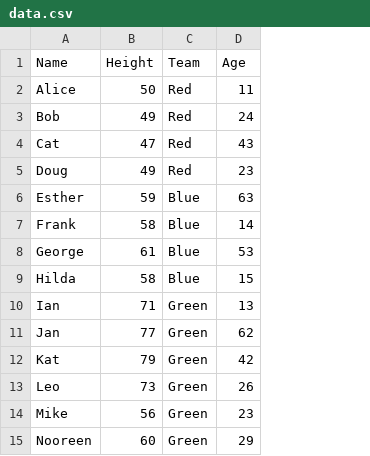
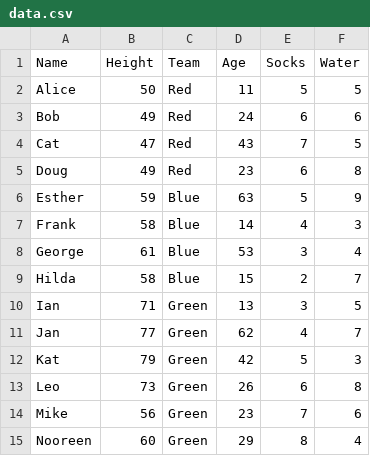
Before and after one commit to lakhansamani/Datascope, a CSV file: examples/visualization_test/data/data.csv, drawn as a sheet; the diff names each change by its address in the sheet, - before the commit and + after, or states it on an @@ line.

Commit message:
Add more visualization examples, including scatter

```diff
--- a/examples/visualization_test/data/data.csv
+++ b/examples/visualization_test/data/data.csv
+column E (Socks), rows 2-15: 5 | 6 | 7 | 6 | 5 | 4 | 3 | 2 | 3 | 4 | 5 | 6 | 7 | 8
+column F (Water), rows 2-15: 5 | 6 | 5 | 8 | 9 | 3 | 4 | 7 | 5 | 7 | 3 | 8 | 6 | 4
```
Also changed, not shown: 3 other files.
